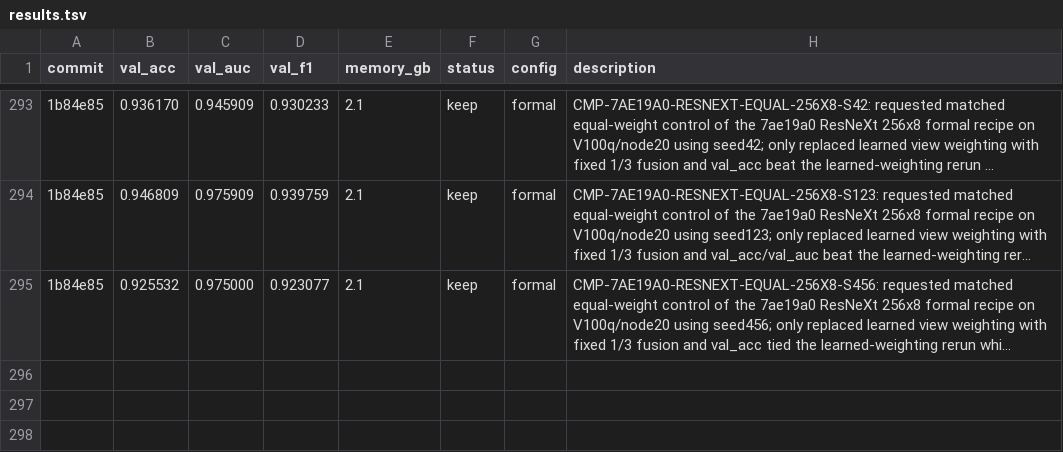
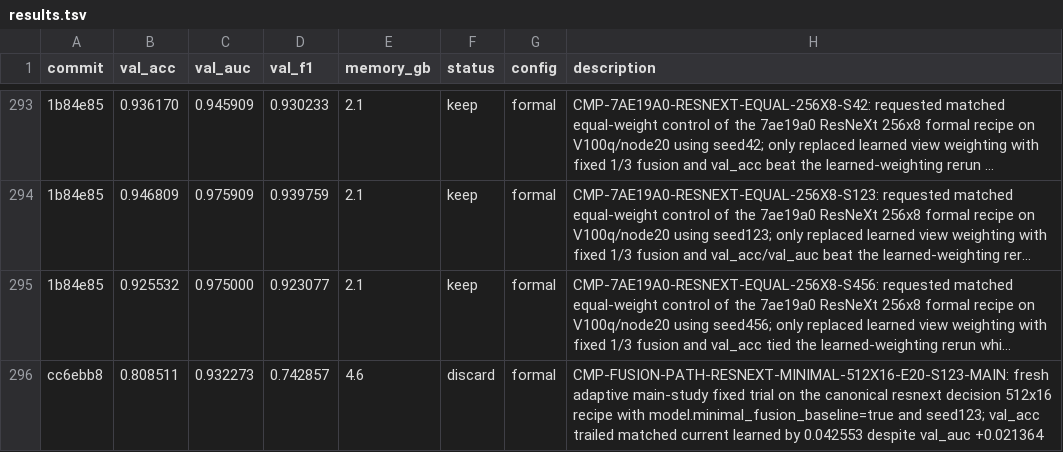
Before and after one commit to justgooo/ankle-recognition, a TSV file: results.tsv, drawn as a sheet; only a part is shown, gaps mark what is left out; long unchanged cells end in …; the diff names each change by its address in the sheet, - before the commit and + after, or states it on an @@ line.

```diff
--- a/results.tsv
+++ b/results.tsv
+row 296: cc6ebb8 | 0.808511 | 0.932273 | 0.742857 | 4.6 | discard | formal | CMP-FUSION-PATH-RESNEXT-MINIMAL-512X16-E20-S123-MAIN: fresh adaptive main-study fixed trial on the canonical resnext decision 512x16 recipe with model.minimal_fusion_baseline=true and seed123; val_acc trailed matched current learned by 0.042553 despite val_auc +0.021364
```
Also changed, not shown: 2 other files.
